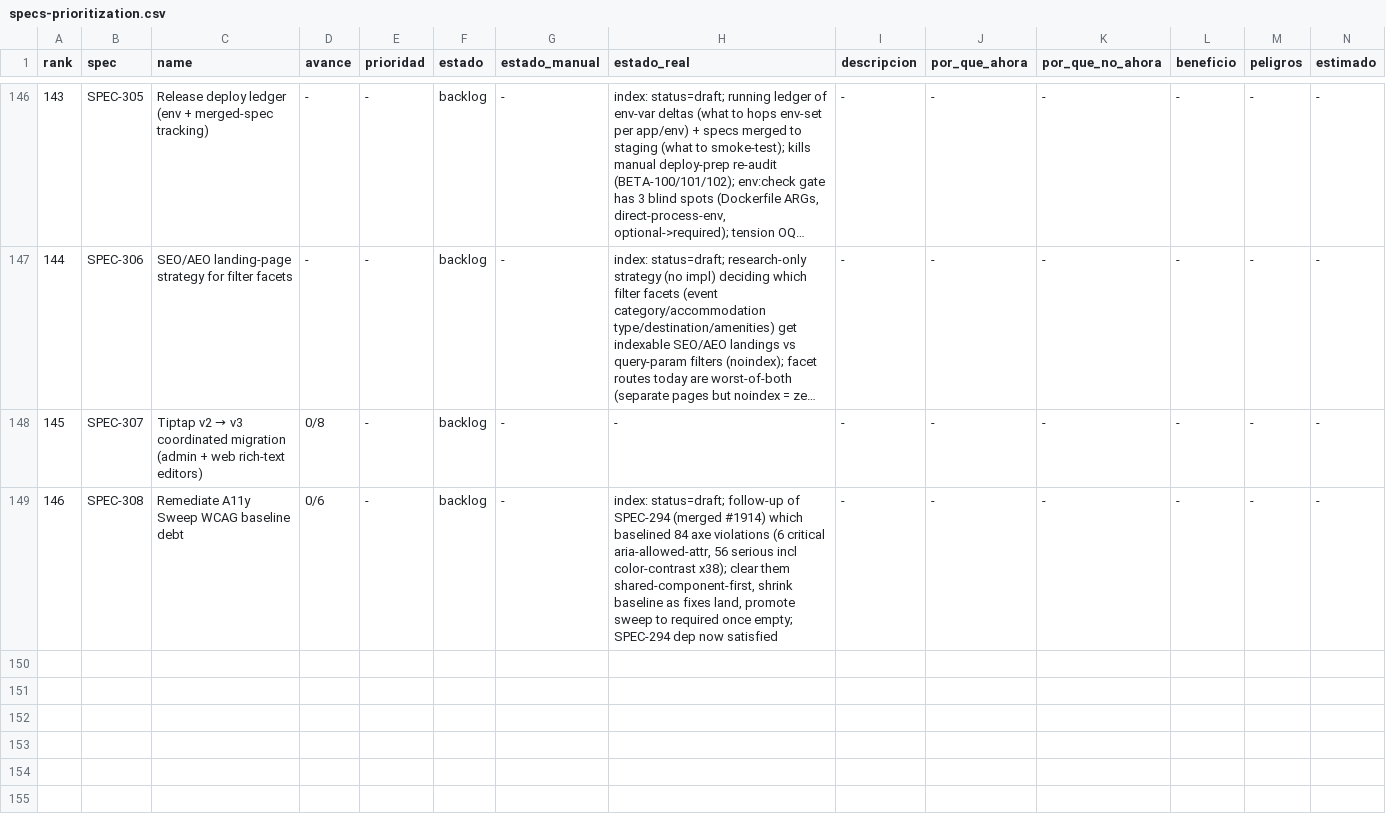
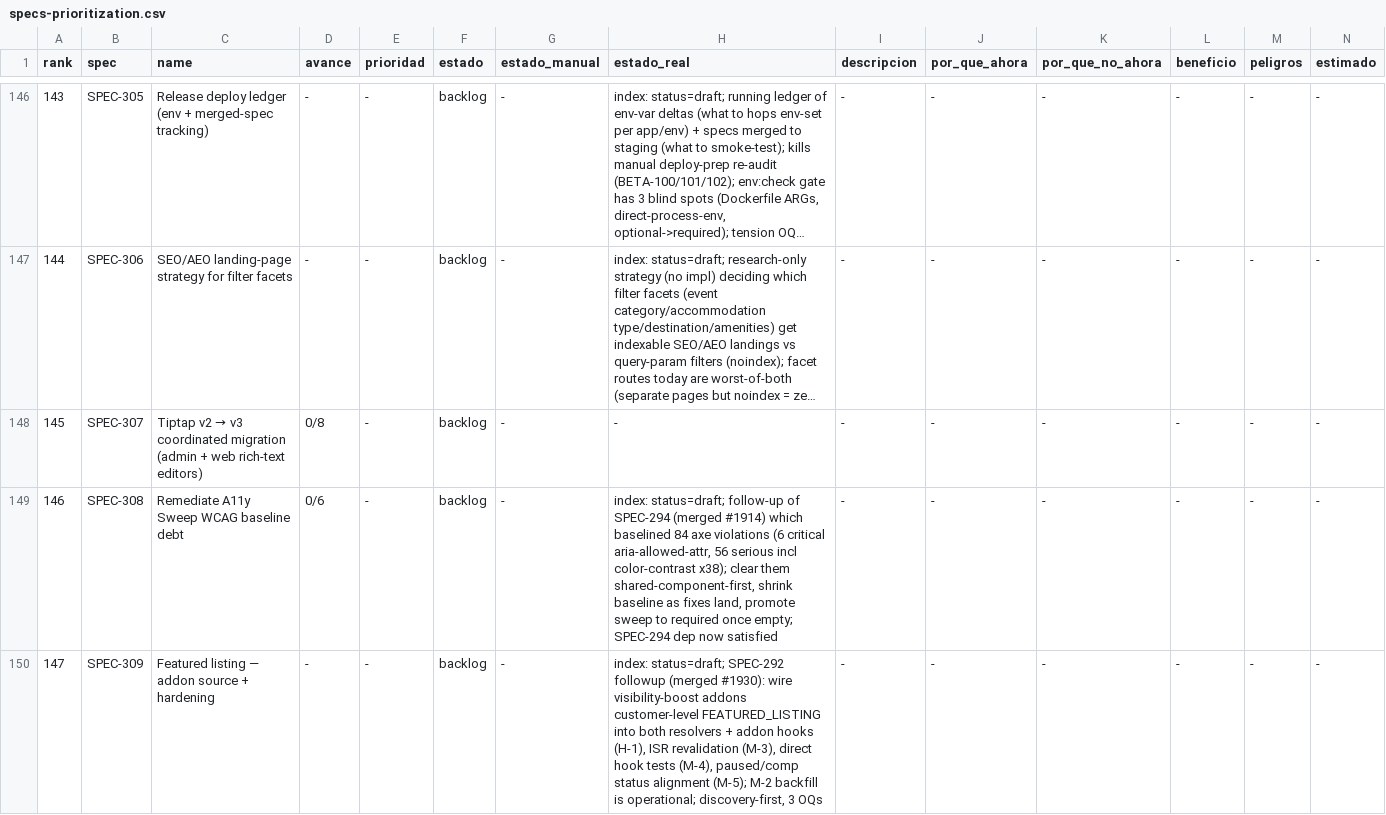
Before and after one commit to qazuor/hospeda, a CSV file: specs-prioritization.csv, drawn as a sheet; only a part is shown, gaps mark what is left out; long unchanged cells end in …; rows hold the shown columns only; the diff names each change by its address in the sheet, - before the commit and + after, or states it on an @@ line.

Commit message:
docs(spec): create SPEC-309 featured-listing addon source + hardening followup

```diff
--- a/specs-prioritization.csv
+++ b/specs-prioritization.csv
+row 150: 147 | SPEC-309 | Featured listing — addon source + hardening | - | - | backlog | - | index: status=draft; SPEC-292 followup (merged #1930): wire visibility-boost addons customer-level FEATURED_LISTING into both resolvers + addon hooks (H-1), ISR revalidation (M-3), direct hook tests (M-4), paused/comp status alignment (M-5); M-2 backfill is operational; discovery-first, 3 OQs | - | - | - | - | - | -
```
Also changed, not shown: 3 other files.
